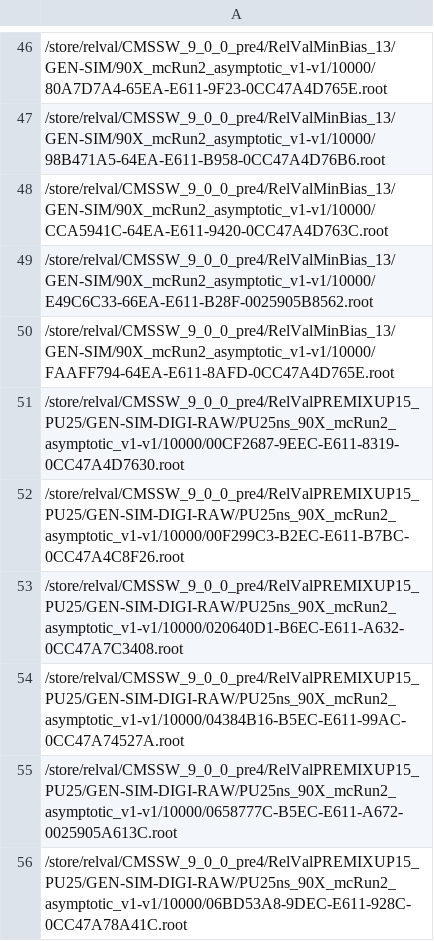
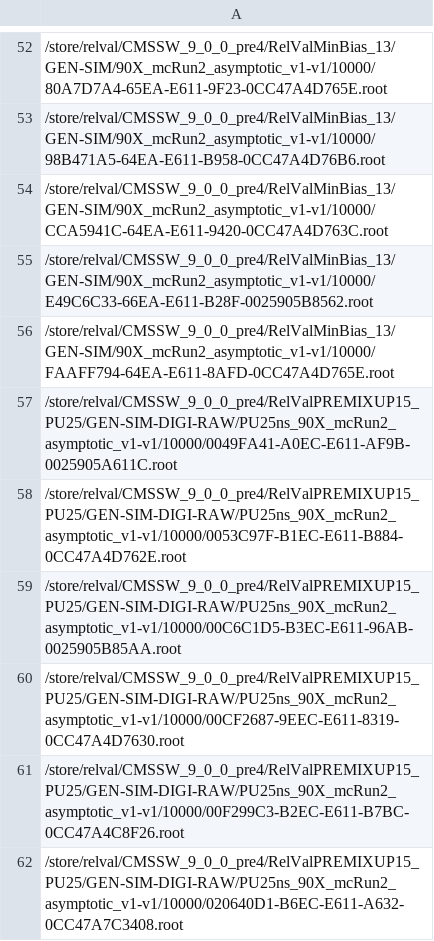
Before and after one commit to kpedro88/cms-sw.github.io, a CSV file: data/inputs/slc7_amd64_gcc630/CMSSW_9_0_X/2017-04-12-1100.csv, drawn as a sheet; only a part is shown, gaps mark what is left out; the shorter side is filled out with more unchanged rows; the diff covers the shown part only.

```diff
--- a/data/inputs/slc7_amd64_gcc630/CMSSW_9_0_X/2017-04-12-1100.csv
+++ b/data/inputs/slc7_amd64_gcc630/CMSSW_9_0_X/2017-04-12-1100.csv
@@ -50,2 +56,5 @@
 /store/relval/CMSSW_9_0_0_pre4/RelValMinBias_13/GEN-SIM/90X_mcRun2_asymptotic_v1-v1/10000/FAAFF794-64EA-E611-8AFD-0CC47A4D765E.root
+/store/relval/CMSSW_9_0_0_pre4/RelValPREMIXUP15_PU25/GEN-SIM-DIGI-RAW/PU25ns_90X_mcRun2_asymptotic_v1-v1/10000/0049FA41-A0EC-E611-AF9B-0025905A611C.root
+/store/relval/CMSSW_9_0_0_pre4/RelValPREMIXUP15_PU25/GEN-SIM-DIGI-RAW/PU25ns_90X_mcRun2_asymptotic_v1-v1/10000/0053C97F-B1EC-E611-B884-0CC47A4D762E.root
+/store/relval/CMSSW_9_0_0_pre4/RelValPREMIXUP15_PU25/GEN-SIM-DIGI-RAW/PU25ns_90X_mcRun2_asymptotic_v1-v1/10000/00C6C1D5-B3EC-E611-96AB-0025905B85AA.root
 /store/relval/CMSSW_9_0_0_pre4/RelValPREMIXUP15_PU25/GEN-SIM-DIGI-RAW/PU25ns_90X_mcRun2_asymptotic_v1-v1/10000/00CF2687-9EEC-E611-8319-0CC47A4D7630.root
```
Also changed, not shown: 10 added rows elsewhere in this file, data/inputs/slc7_amd64_gcc530/CMSSW_9_0_X/2017-04-12-1100.csv, data/jobreports/slc7_amd64_gcc530/CMSSW_9_0_X/2017-04-12-1100.csv, 19 other files.
